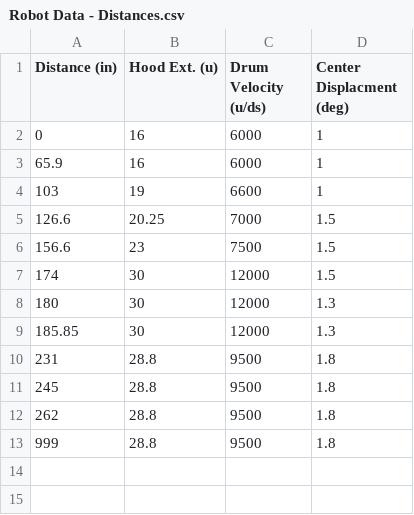
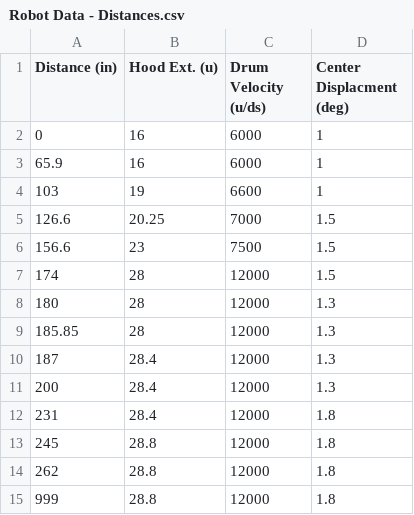
Before and after one commit to Team4388/RiseOfRidgebotics2020, a CSV file: src/main/deploy/Robot Data - Distances.csv, drawn as a sheet.

```diff
--- a/src/main/deploy/Robot Data - Distances.csv
+++ b/src/main/deploy/Robot Data - Distances.csv
@@ -6,8 +6,10 @@ Distance (in),Hood Ext. (u),Drum Velocity (u/ds),Center Displacment (deg)
 156.6,23,7500,1.5,
-174,30,12000,1.5,
-180,30,12000,1.3,
-185.85,30,12000,1.3,
-231,28.8,9500,1.8,
-245,28.8,9500,1.8,
-262,28.8,9500,1.8,
-999,28.8,9500,1.8,
+174,28,12000,1.5,
+180,28,12000,1.3,
+185.85,28,12000,1.3,
+187,28.4,12000,1.3
+200,28.4,12000,1.3
+231,28.4,12000,1.8,
+245,28.8,12000,1.8,
+262,28.8,12000,1.8,
+999,28.8,12000,1.8,
```
Also changed, not shown: src/main/deploy/Robot Data - DistancesOLD.csv, 2 other files.
